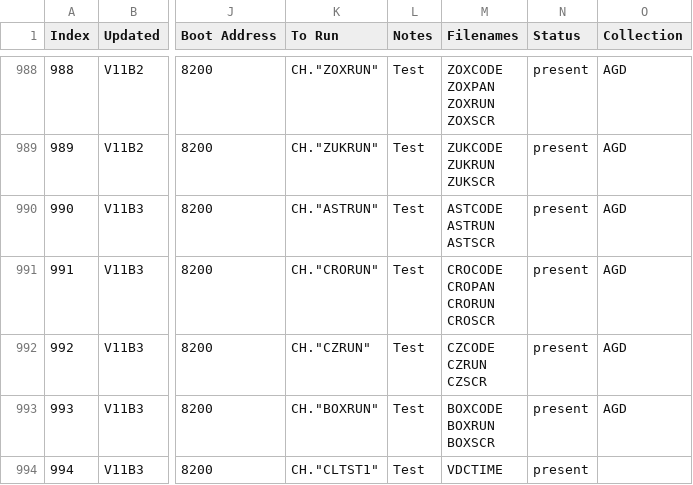
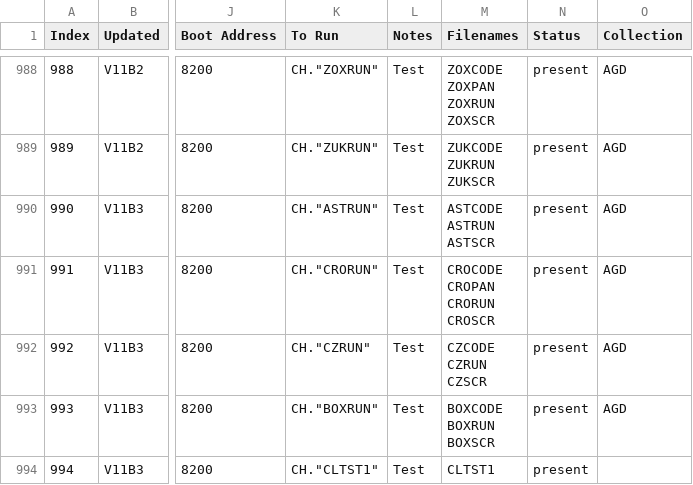
Before and after one commit to hoglet67/AtomSoftwareArchive, a CSV file: catalog/AtomSoftwareCatalog.csv, drawn as a sheet; only a part is shown, gaps mark what is left out; the diff names each change by its address in the sheet, - before the commit and + after, or states it on an @@ line.

Commit message:
Fixed catalog for Colour Test 1

```diff
--- a/catalog/AtomSoftwareCatalog.csv
+++ b/catalog/AtomSoftwareCatalog.csv
-M994 (Filenames): VDCTIME
+M994 (Filenames): CLTST1
```
